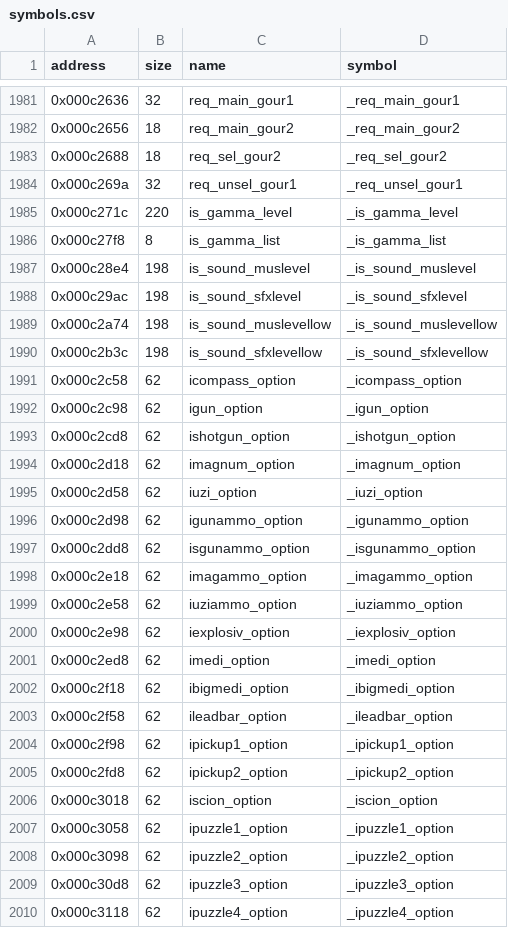
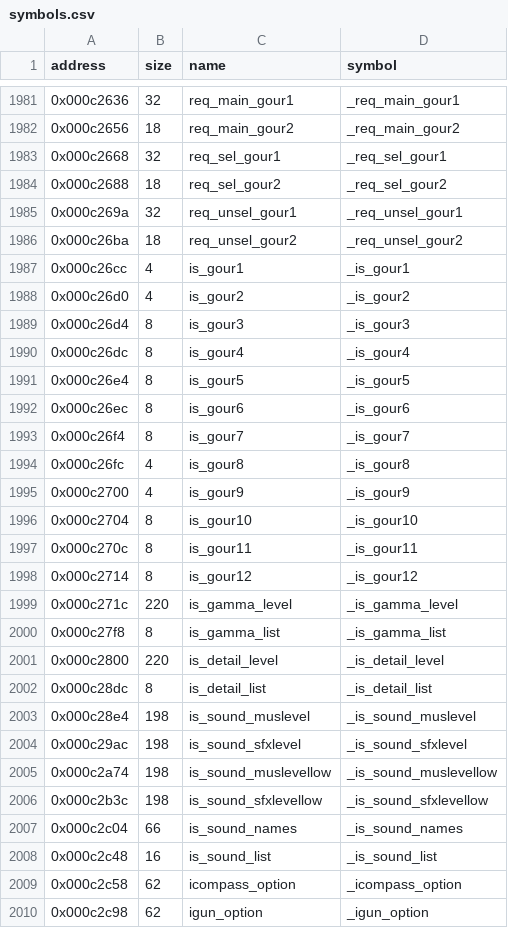
Before and after one commit to LostArtefacts/tr01, a CSV file: config/symbols.csv, drawn as a sheet; only a part is shown, gaps mark what is left out; the shorter side is filled out with more unchanged rows; the diff covers the shown part only; the diff names each change by its address in the sheet, - before the commit and + after, or states it on an @@ line.

Commit message:
Define the inventory data
invdata.c, linked between input.c and inventry.c, defines the
inventory's _DATA: the requester and gauge colour tables, the gamma,
detail and sound gauges, the 30 inventory items, the three rings' item
lists, the load, save, exit and FMV requesters and the input debounce
state. Its _BSS is inv_colours, its CONST the exit and FMV requesters'
headings.

Names come from TR1's General/INVDATA.CPP.

```diff
--- a/config/symbols.csv
+++ b/config/symbols.csv
+row 1983: 0x000c2668 | 32 | req_sel_gour1 | _req_sel_gour1
+row 1986: 0x000c26ba | 18 | req_unsel_gour2 | _req_unsel_gour2
+row 1987: 0x000c26cc | 4 | is_gour1 | _is_gour1
+row 1988: 0x000c26d0 | 4 | is_gour2 | _is_gour2
+row 1989: 0x000c26d4 | 8 | is_gour3 | _is_gour3
+row 1990: 0x000c26dc | 8 | is_gour4 | _is_gour4
+row 1991: 0x000c26e4 | 8 | is_gour5 | _is_gour5
+row 1992: 0x000c26ec | 8 | is_gour6 | _is_gour6
+row 1993: 0x000c26f4 | 8 | is_gour7 | _is_gour7
+row 1994: 0x000c26fc | 4 | is_gour8 | _is_gour8
+row 1995: 0x000c2700 | 4 | is_gour9 | _is_gour9
+row 1996: 0x000c2704 | 8 | is_gour10 | _is_gour10
+row 1997: 0x000c270c | 8 | is_gour11 | _is_gour11
+row 1998: 0x000c2714 | 8 | is_gour12 | _is_gour12
+row 2001: 0x000c2800 | 220 | is_detail_level | _is_detail_level
+row 2002: 0x000c28dc | 8 | is_detail_list | _is_detail_list
+row 2007: 0x000c2c04 | 66 | is_sound_names | _is_sound_names
+row 2008: 0x000c2c48 | 16 | is_sound_list | _is_sound_list
```
Also changed, not shown: 7 added rows and 1 edited cell elsewhere in this file, 2 other files.
